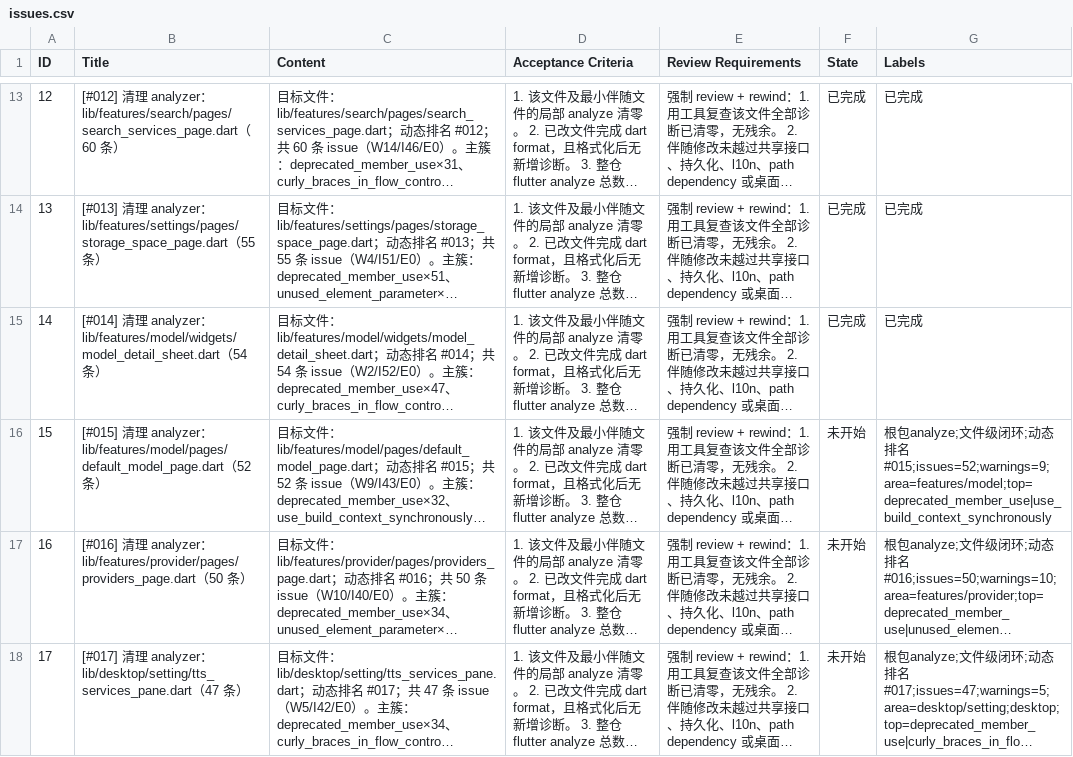
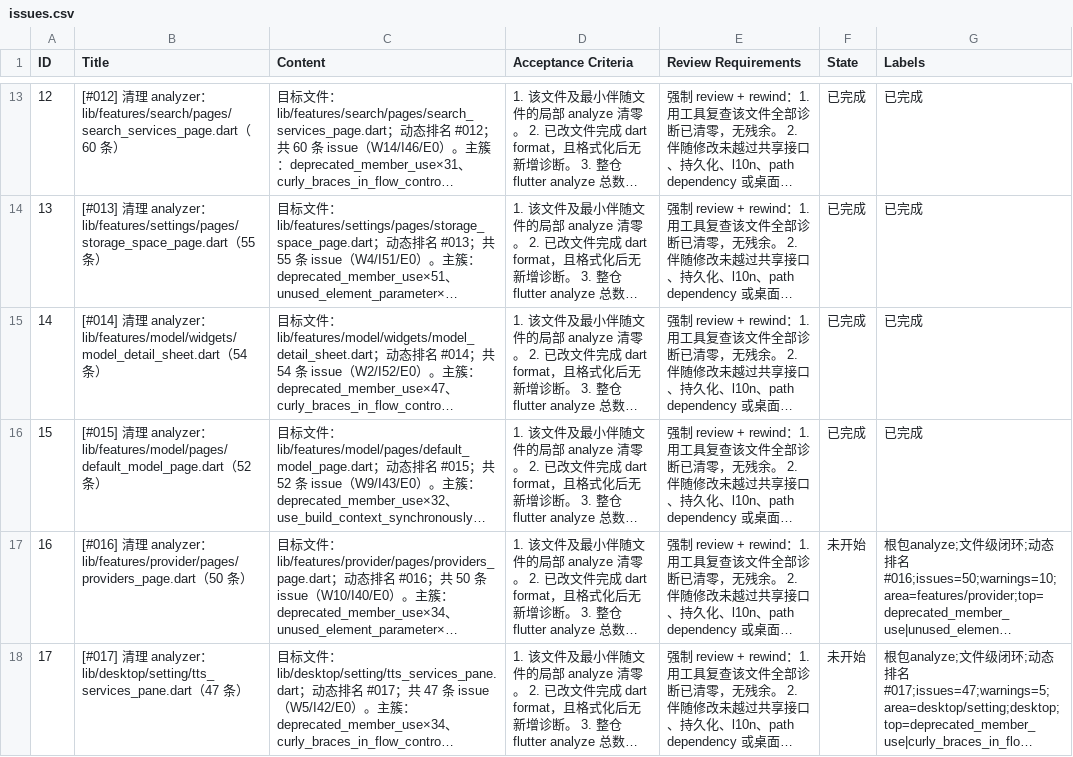
Before and after one commit to Chevey339/kelivo, a CSV file: issues.csv, drawn as a sheet; only a part is shown, gaps mark what is left out; long unchanged cells end in …; the diff names each change by its address in the sheet, - before the commit and + after, or states it on an @@ line.

Commit message:
feat(15): 完成 [#015] 清理 analyzer - 清零 default_model_page.dart

```diff
--- a/issues.csv
+++ b/issues.csv
-F16 (State): 未开始
+F16 (State): 已完成
-G16 (Labels): 根包analyze;文件级闭环;动态排名#015;issues=52;warnings=9;area=features/model;top=deprecated_member_use|use_build_context_synchronously
+G16 (Labels): 已完成
```
Also changed, not shown: 1 other file.
